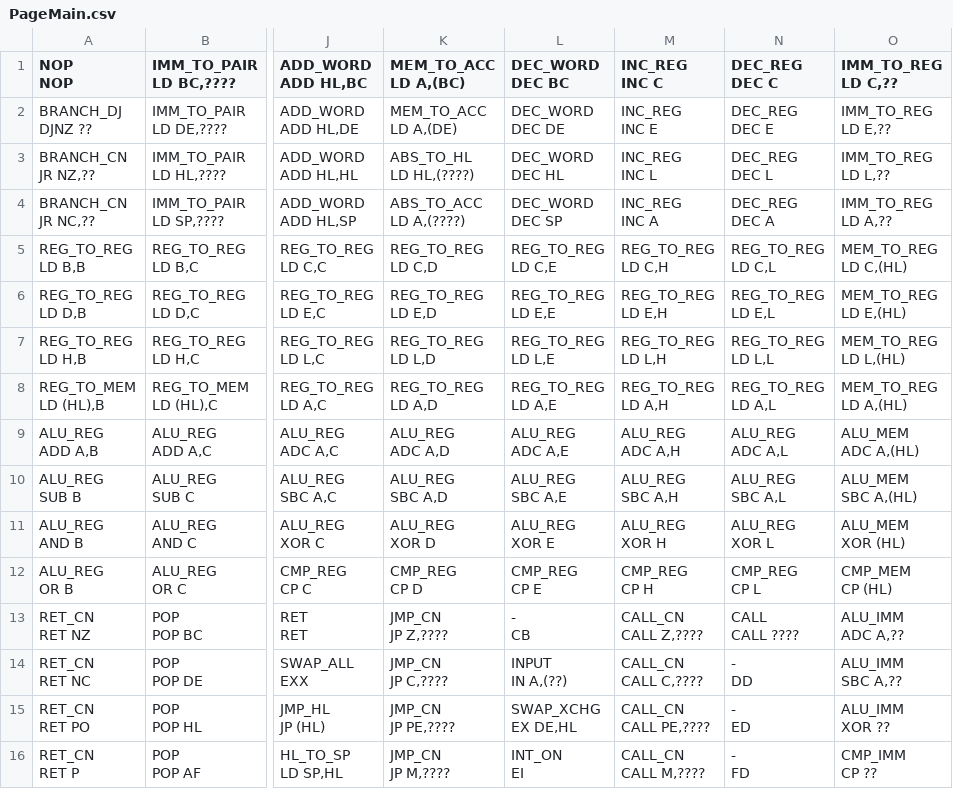
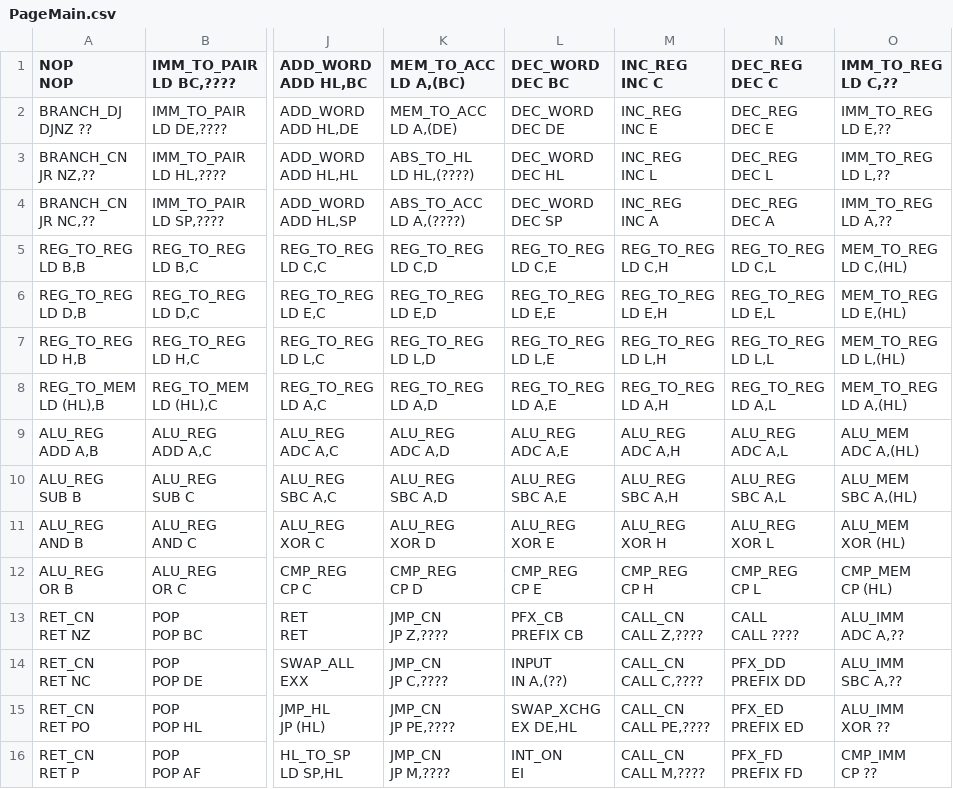
Before and after one commit to saidturgut/Magrat, a CSV file: ZilogZ80/Decoding/Opcodes/PageMain.csv, drawn as a sheet; only a part is shown, gaps mark what is left out; ↵ is a line break in a cell; the diff names each change by its address in the sheet, - before the commit and + after, or states it on an @@ line.

Commit message:
worked on prefixes and postbytes

```diff
--- a/ZilogZ80/Decoding/Opcodes/PageMain.csv
+++ b/ZilogZ80/Decoding/Opcodes/PageMain.csv
-L13 (DEC_WORD DEC BC): - ↵ CB
+L13 (DEC_WORD DEC BC): PFX_CB ↵ PREFIX CB
-N14 (DEC_REG DEC C): - ↵ DD
+N14 (DEC_REG DEC C): PFX_DD ↵ PREFIX DD
-N15 (DEC_REG DEC C): - ↵ ED
+N15 (DEC_REG DEC C): PFX_ED ↵ PREFIX ED
-N16 (DEC_REG DEC C): - ↵ FD
+N16 (DEC_REG DEC C): PFX_FD ↵ PREFIX FD
```
Also changed, not shown: ZilogZ80/Decoding/Opcodes/PageIx.csv, ZilogZ80/Decoding/Opcodes/PageIy.csv, 19 other files.
